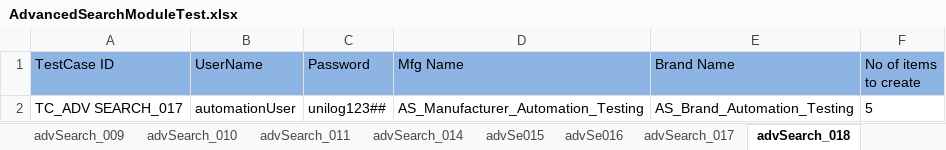
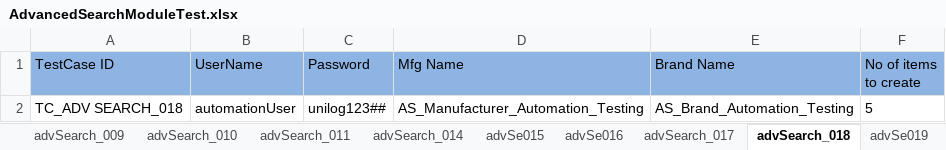
Before and after one commit to Rameshwar-Juptimath/NestedClassesAllureBug, an Excel workbook: resources/ExcelsheetData/AdvancedSearchModuleTest.xlsx, sheet advSearch_018, drawn as a sheet; values as stored, in another font and other column widths than the file's, no borders; the diff names each change by its address in the sheet, - before the commit and + after, or states it on an @@ line.

Commit message:
changed data provider classes in advanced search module

```diff
--- a/resources/ExcelsheetData/AdvancedSearchModuleTest.xlsx (sheet advSearch_018)
+++ b/resources/ExcelsheetData/AdvancedSearchModuleTest.xlsx (sheet advSearch_018)
+sheet tab: advSe019
-A2 (TestCase ID): TC_ADV SEARCH_017
+A2 (TestCase ID): TC_ADV SEARCH_018
```
Also changed, not shown: other sheet tabs, 7 other files.
